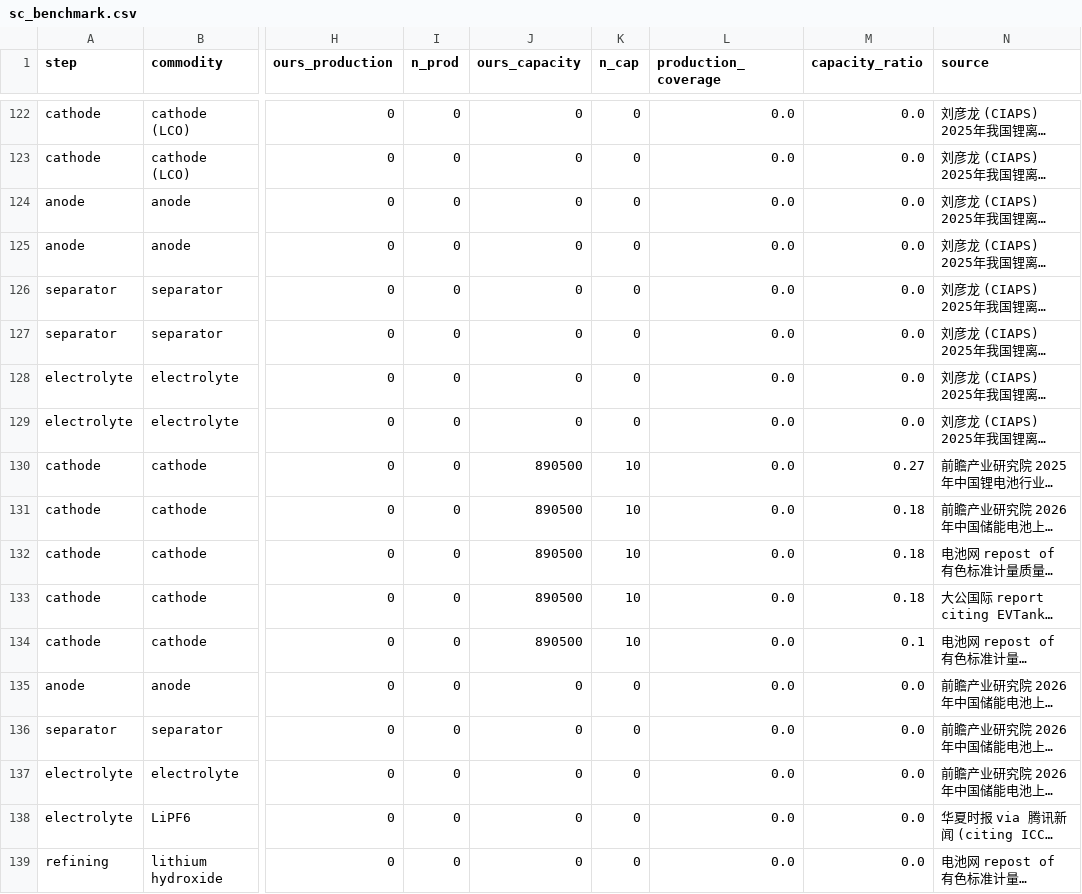
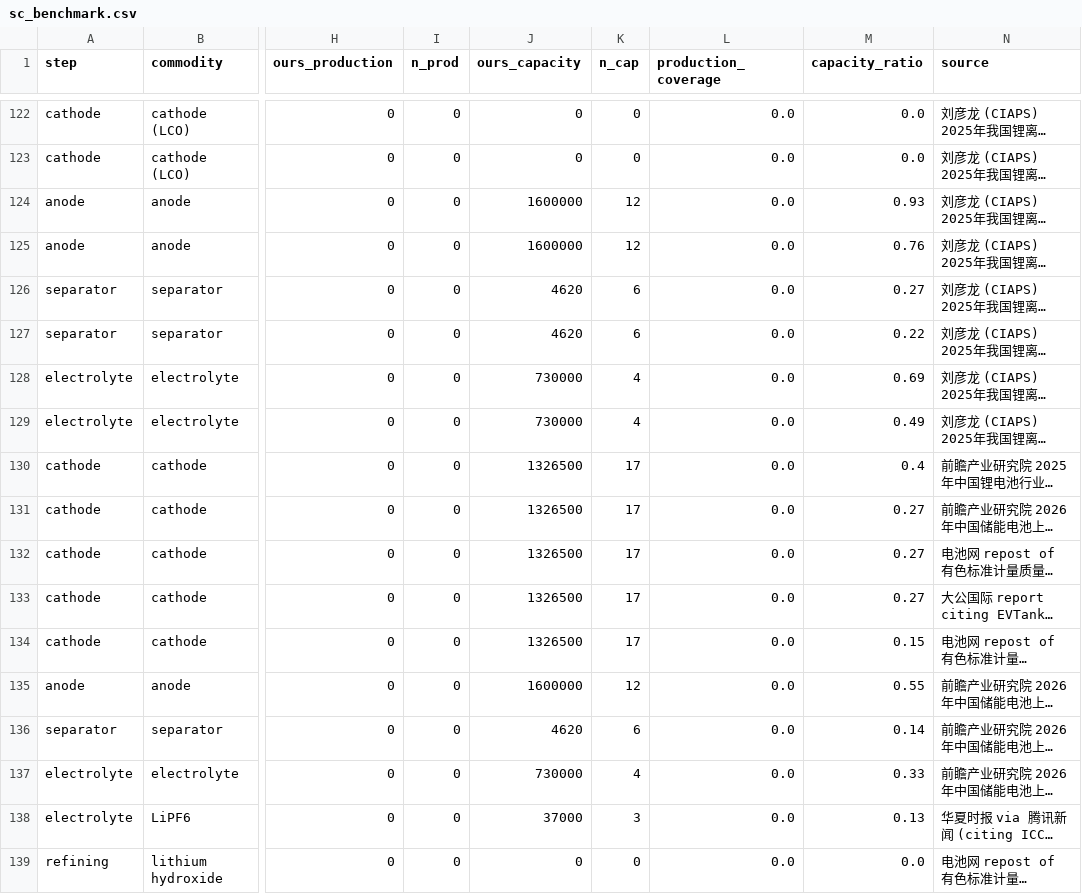
Before and after one commit to dmw24/BatteryFactory, a CSV file: sc_benchmark.csv, drawn as a sheet; only a part is shown, gaps mark what is left out; long unchanged cells end in …; the diff covers the shown part only; the diff names each change by its address in the sheet, - before the commit and + after, or states it on an @@ line.

```diff
--- a/sc_benchmark.csv
+++ b/sc_benchmark.csv
-J124:J125 (ours_capacity): 0
+J124:J125 (ours_capacity): 1600000
-K124:K125 (n_cap): 0
+K124:K125 (n_cap): 12
-M124 (capacity_ratio): 0.0
+M124 (capacity_ratio): 0.93
-M125 (capacity_ratio): 0.0
+M125 (capacity_ratio): 0.76
-J126:J127 (ours_capacity): 0
+J126:J127 (ours_capacity): 4620
-K126:K127 (n_cap): 0
+K126:K127 (n_cap): 6
-M126 (capacity_ratio): 0.0
+M126 (capacity_ratio): 0.27
-M127 (capacity_ratio): 0.0
+M127 (capacity_ratio): 0.22
-J128:J129 (ours_capacity): 0
+J128:J129 (ours_capacity): 730000
-K128:K129 (n_cap): 0
+K128:K129 (n_cap): 4
-M128 (capacity_ratio): 0.0
+M128 (capacity_ratio): 0.69
-M129 (capacity_ratio): 0.0
+M129 (capacity_ratio): 0.49
-J130:J134 (ours_capacity): 890500
+J130:J134 (ours_capacity): 1326500
-K130:K134 (n_cap): 10
+K130:K134 (n_cap): 17
-M130 (capacity_ratio): 0.27
+M130 (capacity_ratio): 0.4
-M131:M133 (capacity_ratio): 0.18
+M131:M133 (capacity_ratio): 0.27
-M134 (capacity_ratio): 0.1
+M134 (capacity_ratio): 0.15
-J135 (ours_capacity): 0
+J135 (ours_capacity): 1600000
-K135 (n_cap): 0
+K135 (n_cap): 12
-M135 (capacity_ratio): 0.0
+M135 (capacity_ratio): 0.55
-J136 (ours_capacity): 0
+J136 (ours_capacity): 4620
-K136 (n_cap): 0
+K136 (n_cap): 6
-M136 (capacity_ratio): 0.0
+M136 (capacity_ratio): 0.14
-J137 (ours_capacity): 0
+J137 (ours_capacity): 730000
-K137 (n_cap): 0
+K137 (n_cap): 4
-M137 (capacity_ratio): 0.0
+M137 (capacity_ratio): 0.33
-J138 (ours_capacity): 0
+J138 (ours_capacity): 37000
-K138 (n_cap): 0
+K138 (n_cap): 3
-M138 (capacity_ratio): 0.0
+M138 (capacity_ratio): 0.13
```
Also changed, not shown: 139 edited cells elsewhere in this file, sc_assets.csv, 3 other files.
